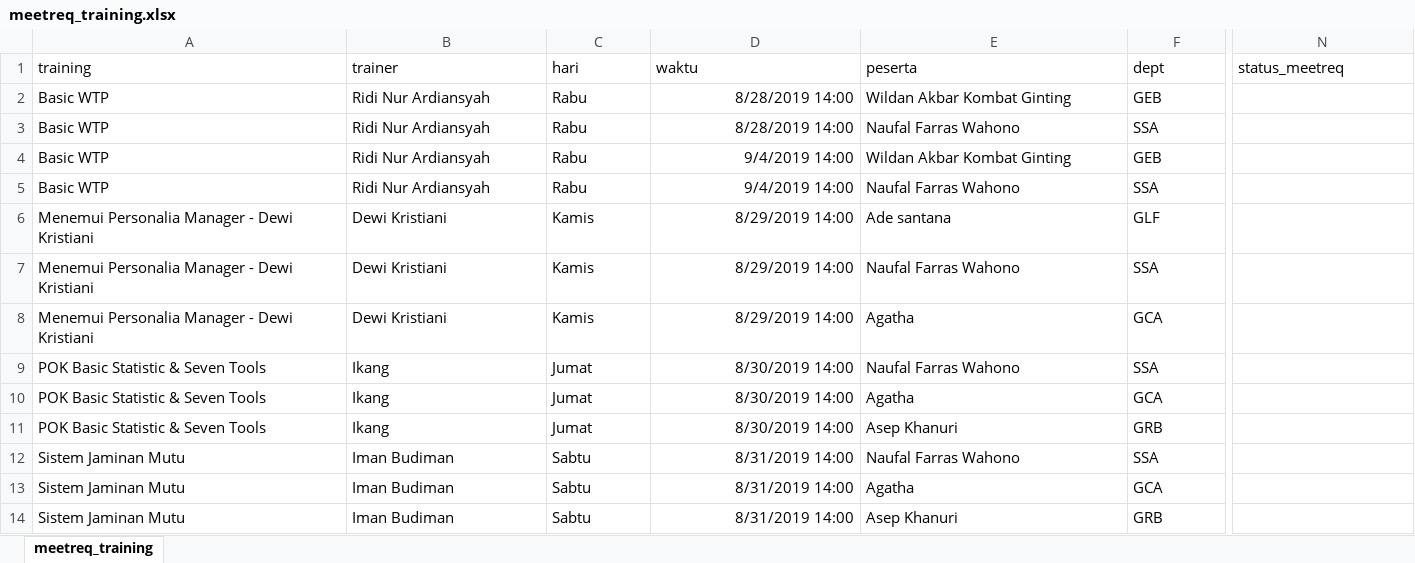
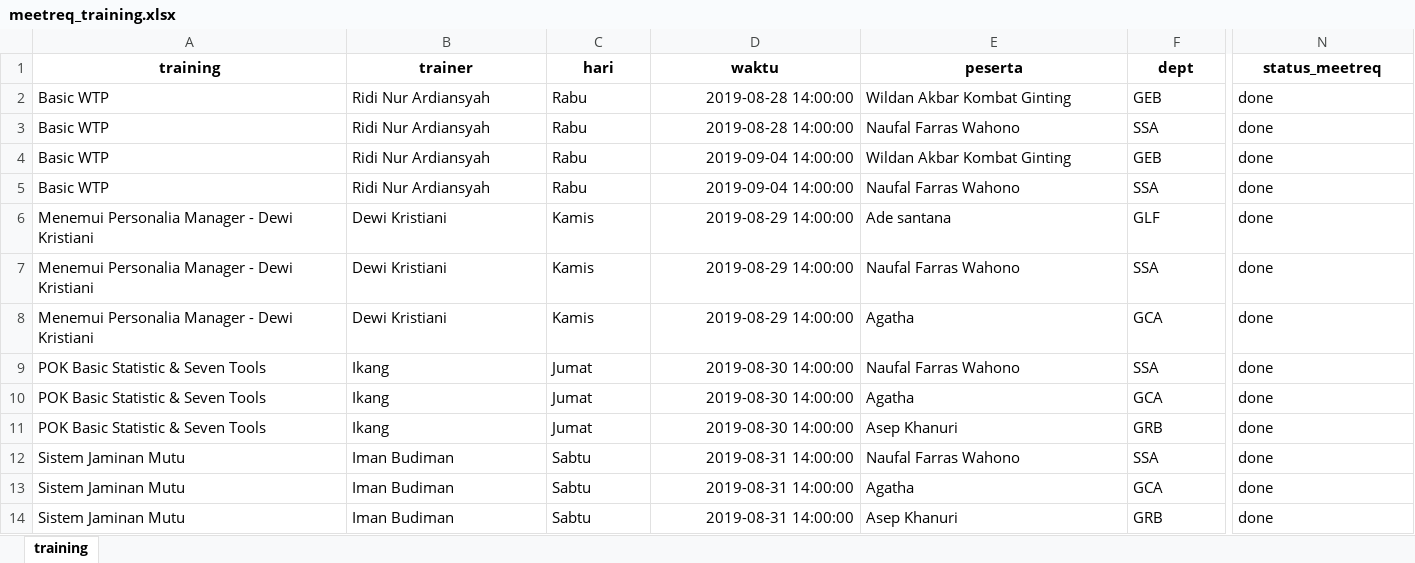
Before and after one commit to fahimhm/meetreq, an Excel workbook: datasets/meetreq_training.xlsx, sheet training, drawn as a sheet; only a part is shown, gaps mark what is left out; values as stored, in another font and other column widths than the file's, no borders; the diff covers the shown part only; the diff names each change by its address in the sheet, - before the commit and + after, or states it on an @@ line.

```diff
--- a/datasets/meetreq_training.xlsx (sheet training)
+++ b/datasets/meetreq_training.xlsx (sheet training)
-sheet tab: meetreq_training
+sheet tab: training
@@ A1:N1 bold: off → on, alignment: left → center @@
-D2:D3 (waktu): 8/28/2019 14:00
+D2:D3 (waktu): 2019-08-28 14:00:00
-N2:N14 (status_meetreq): (empty)
+N2:N14 (status_meetreq): done
-D4:D5 (waktu): 9/4/2019 14:00
+D4:D5 (waktu): 2019-09-04 14:00:00
-D6:D8 (waktu): 8/29/2019 14:00
+D6:D8 (waktu): 2019-08-29 14:00:00
-D9:D11 (waktu): 8/30/2019 14:00
+D9:D11 (waktu): 2019-08-30 14:00:00
-D12:D14 (waktu): 8/31/2019 14:00
+D12:D14 (waktu): 2019-08-31 14:00:00
```
Also changed, not shown: cell formats elsewhere in this sheet, 2 other files.
